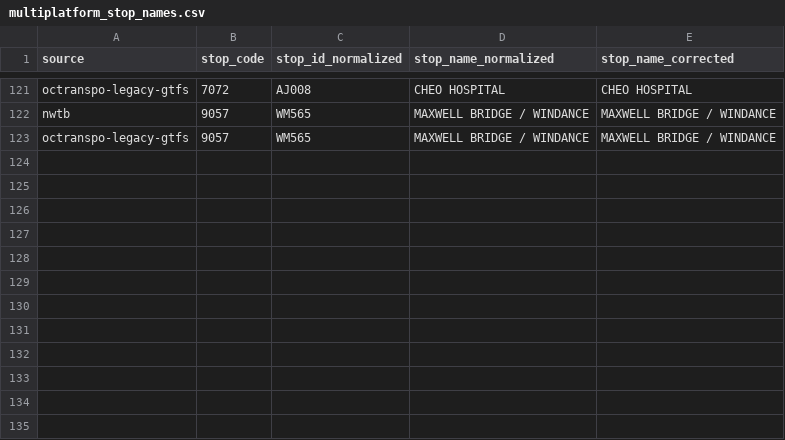
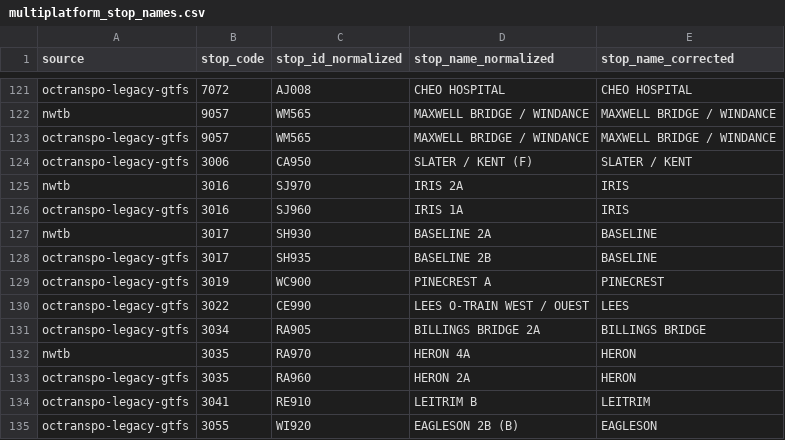
Before and after one commit to lchski/octranspo-new-ways-to-bus-data, a CSV file: data/corrections/multiplatform_stop_names.csv, drawn as a sheet; only a part is shown, gaps mark what is left out; the diff names each change by its address in the sheet, - before the commit and + after, or states it on an @@ line.

Commit message:
further updates to multiplatform stop corrections based on latest run

```diff
--- a/data/corrections/multiplatform_stop_names.csv
+++ b/data/corrections/multiplatform_stop_names.csv
+row 124: octranspo-legacy-gtfs | 3006 | CA950 | SLATER / KENT (F) | SLATER / KENT
+row 125: nwtb | 3016 | SJ970 | IRIS 2A | IRIS
+row 126: octranspo-legacy-gtfs | 3016 | SJ960 | IRIS 1A | IRIS
+row 127: nwtb | 3017 | SH930 | BASELINE 2A | BASELINE
+row 128: octranspo-legacy-gtfs | 3017 | SH935 | BASELINE 2B | BASELINE
+row 129: octranspo-legacy-gtfs | 3019 | WC900 | PINECREST A | PINECREST
+row 130: octranspo-legacy-gtfs | 3022 | CE990 | LEES O-TRAIN WEST / OUEST | LEES
+row 131: octranspo-legacy-gtfs | 3034 | RA905 | BILLINGS BRIDGE 2A | BILLINGS BRIDGE
+row 132: nwtb | 3035 | RA970 | HERON 4A | HERON
+row 133: octranspo-legacy-gtfs | 3035 | RA960 | HERON 2A | HERON
+row 134: octranspo-legacy-gtfs | 3041 | RE910 | LEITRIM B | LEITRIM
+row 135: octranspo-legacy-gtfs | 3055 | WI920 | EAGLESON 2B (B) | EAGLESON
```
